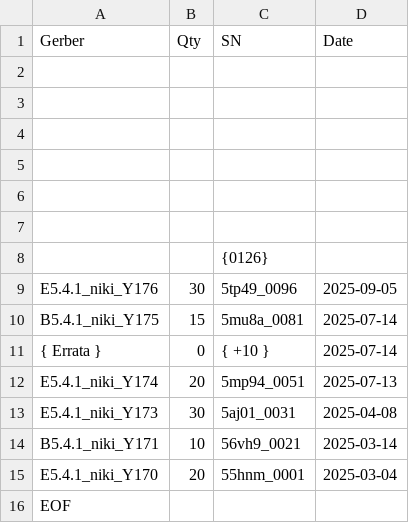
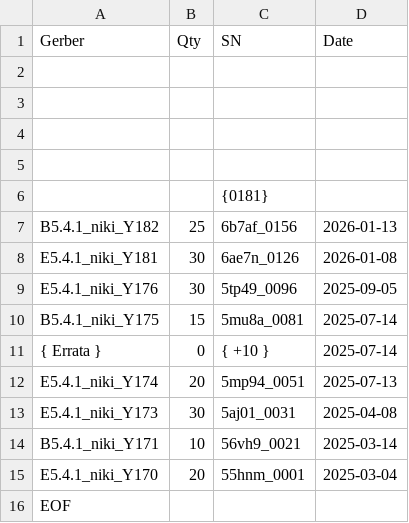
Before and after one commit to nikito7/easyhan, a CSV file: CE/Series-PCB.csv, drawn as a sheet.

Commit message:
Update Series-PCB.csv

```diff
--- a/CE/Series-PCB.csv
+++ b/CE/Series-PCB.csv
@@ -5,5 +5,5 @@ Gerber,Qty,SN,Date
 ,,,
-,,,
-,,,
-,,{0126},
+,,{0181},
+B5.4.1_niki_Y182,25,6b7af_0156,2026-01-13
+E5.4.1_niki_Y181,30,6ae7n_0126,2026-01-08
 E5.4.1_niki_Y176,30,5tp49_0096,2025-09-05
```
